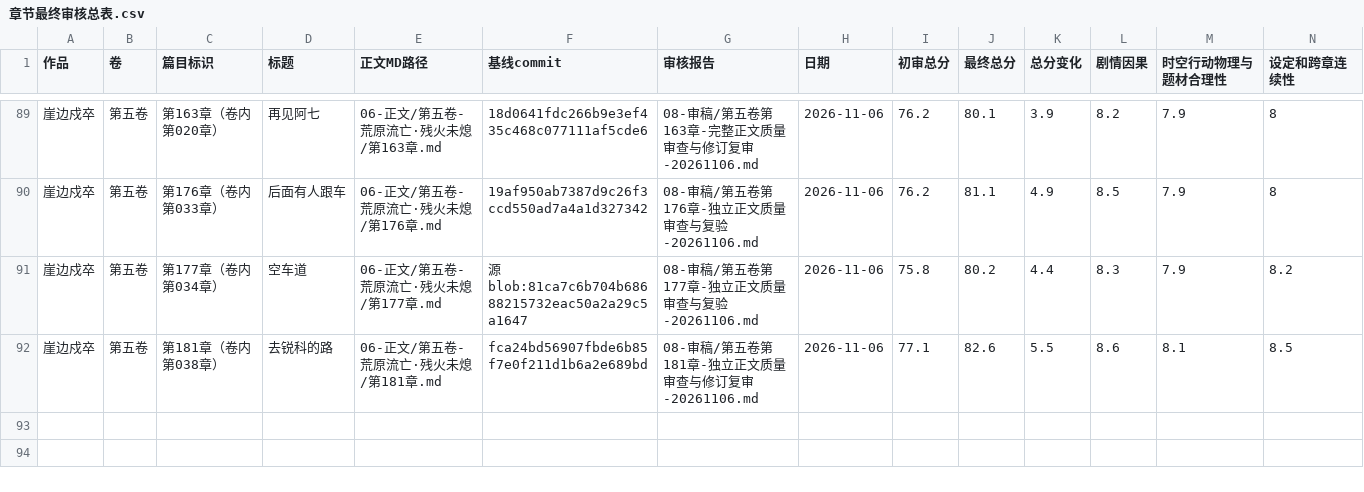
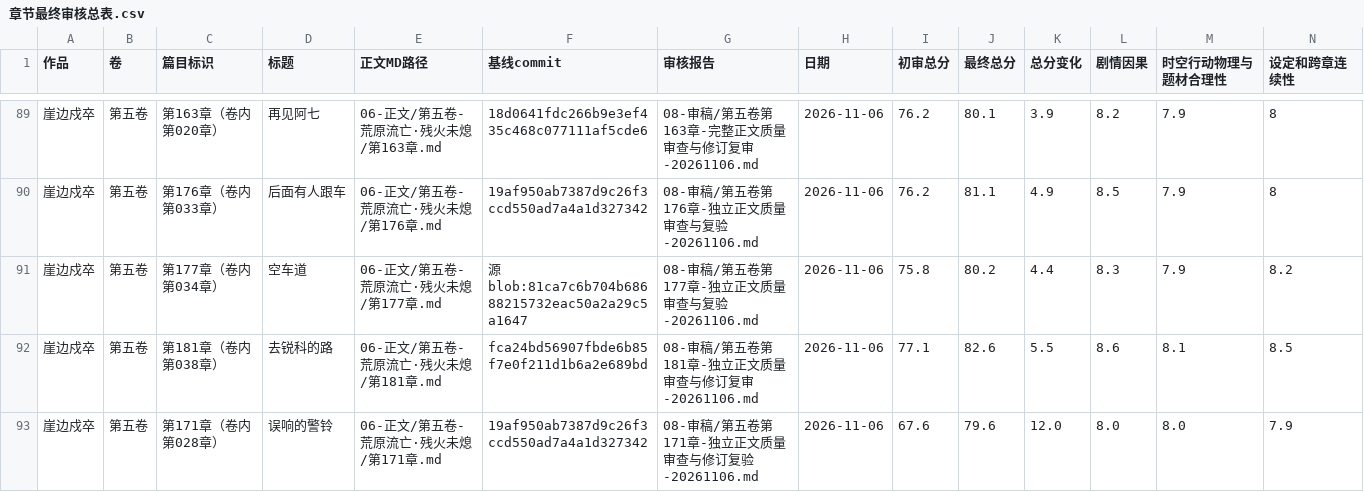
Before and after one commit to yuqiangdede/The-Last-Watch, a CSV file: 08-审稿/章节最终审核总表.csv, drawn as a sheet; only a part is shown, gaps mark what is left out; rows hold the shown columns only; the diff names each change by its address in the sheet, - before the commit and + after, or states it on an @@ line.

```diff
--- a/08-审稿/章节最终审核总表.csv
+++ b/08-审稿/章节最终审核总表.csv
+row 93: 崖边戍卒 | 第五卷 | 第171章（卷内第028章） | 误响的警铃 | 06-正文/第五卷-荒原流亡·残火未熄/第171章.md | 19af950ab7387d9c26f3ccd550ad7a4a1d327342 | 08-审稿/第五卷第171章-独立正文质量审查与修订复验-20261106.md | 2026-11-06 | 67.6 | 79.6 | 12.0 | 8.0 | 8.0 | 7.9
```
Also changed, not shown: 6 other files.
